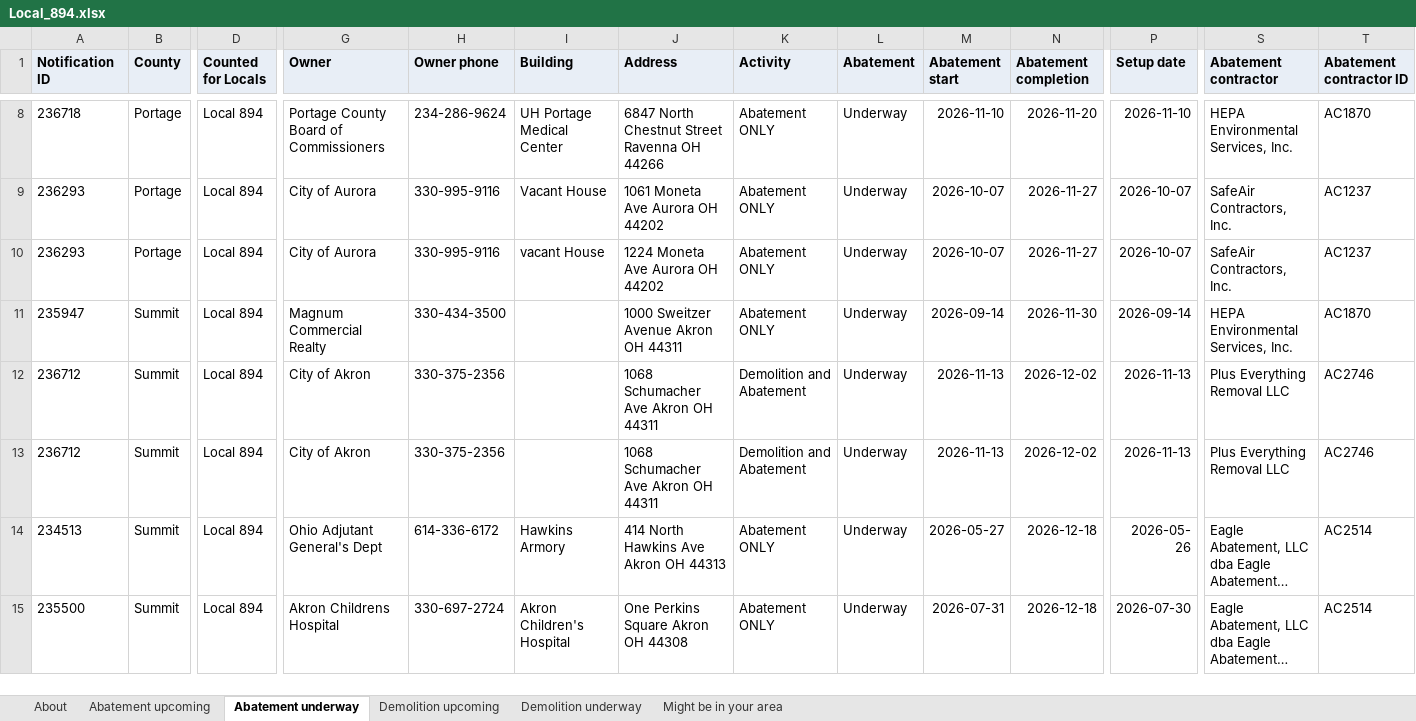
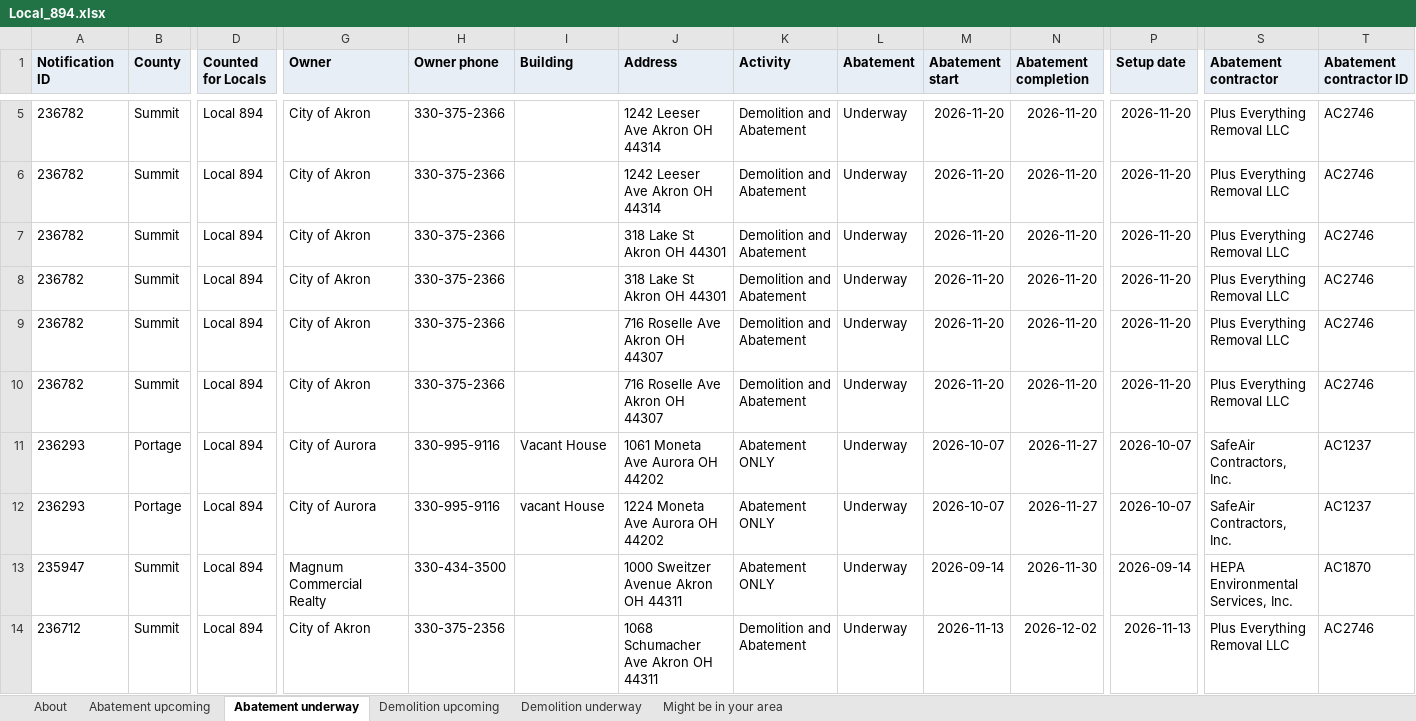
Before and after one commit to DashRendar7/ohio-demo-abatement-tracker, an Excel workbook: data/reports/Local_894.xlsx, sheet Abatement underway, drawn as a sheet; only a part is shown, gaps mark what is left out; the shorter side is filled out with more unchanged rows; long unchanged cells end in …; values as stored, in another font and other column widths than the file's, no borders; removed rows and columns are numbered as before the commit, all else as after; rows hold the shown columns only; the diff covers the shown part only; the diff names each change by its address in the sheet, - before the commit and + after, or states it on an @@ line.

```diff
--- a/data/reports/Local_894.xlsx (sheet Abatement underway)
+++ b/data/reports/Local_894.xlsx (sheet Abatement underway)
-row 8: 236718 | Portage | Local 894 | Portage County Board of Commissioners | 234-286-9624 | UH Portage Medical Center | 6847 North Chestnut Street Ravenna OH 44266 | Abatement ONLY | Underway | 2026-11-10 | 2026-11-20 | 2026-11-10 | HEPA Environmental Services, Inc. | AC1870
+row 5: 236782 | Summit | Local 894 | City of Akron | 330-375-2366 |  | 1242 Leeser Ave Akron OH 44314 | Demolition and Abatement | Underway | 2026-11-20 | 2026-11-20 | 2026-11-20 | Plus Everything Removal LLC | AC2746
+row 6: 236782 | Summit | Local 894 | City of Akron | 330-375-2366 |  | 1242 Leeser Ave Akron OH 44314 | Demolition and Abatement | Underway | 2026-11-20 | 2026-11-20 | 2026-11-20 | Plus Everything Removal LLC | AC2746
+row 7: 236782 | Summit | Local 894 | City of Akron | 330-375-2366 |  | 318 Lake St Akron OH 44301 | Demolition and Abatement | Underway | 2026-11-20 | 2026-11-20 | 2026-11-20 | Plus Everything Removal LLC | AC2746
+row 8: 236782 | Summit | Local 894 | City of Akron | 330-375-2366 |  | 318 Lake St Akron OH 44301 | Demolition and Abatement | Underway | 2026-11-20 | 2026-11-20 | 2026-11-20 | Plus Everything Removal LLC | AC2746
+row 9: 236782 | Summit | Local 894 | City of Akron | 330-375-2366 |  | 716 Roselle Ave Akron OH 44307 | Demolition and Abatement | Underway | 2026-11-20 | 2026-11-20 | 2026-11-20 | Plus Everything Removal LLC | AC2746
+row 10: 236782 | Summit | Local 894 | City of Akron | 330-375-2366 |  | 716 Roselle Ave Akron OH 44307 | Demolition and Abatement | Underway | 2026-11-20 | 2026-11-20 | 2026-11-20 | Plus Everything Removal LLC | AC2746
```
Also changed, not shown: 2 added rows, 3 removed rows and 11 edited cells elsewhere in this sheet, sheet Abatement upcoming, sheet Demolition upcoming, sheet Demolition underway, sheet Might be in your area, sheet About, data/reports/Local_1410.xlsx, data/reports/Local_245.xlsx, 29 other files.
